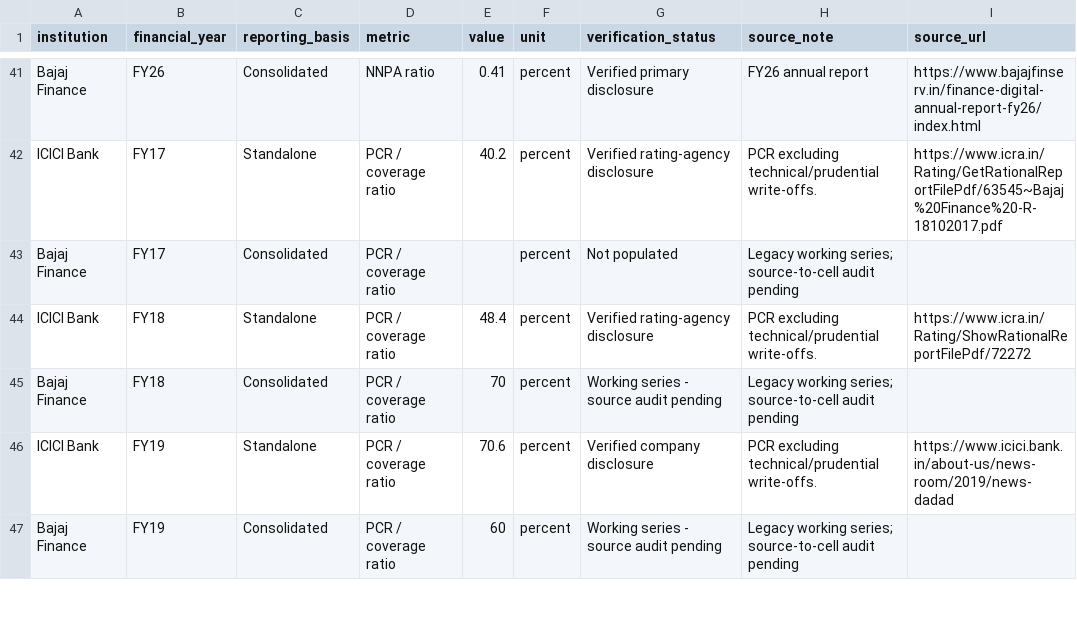
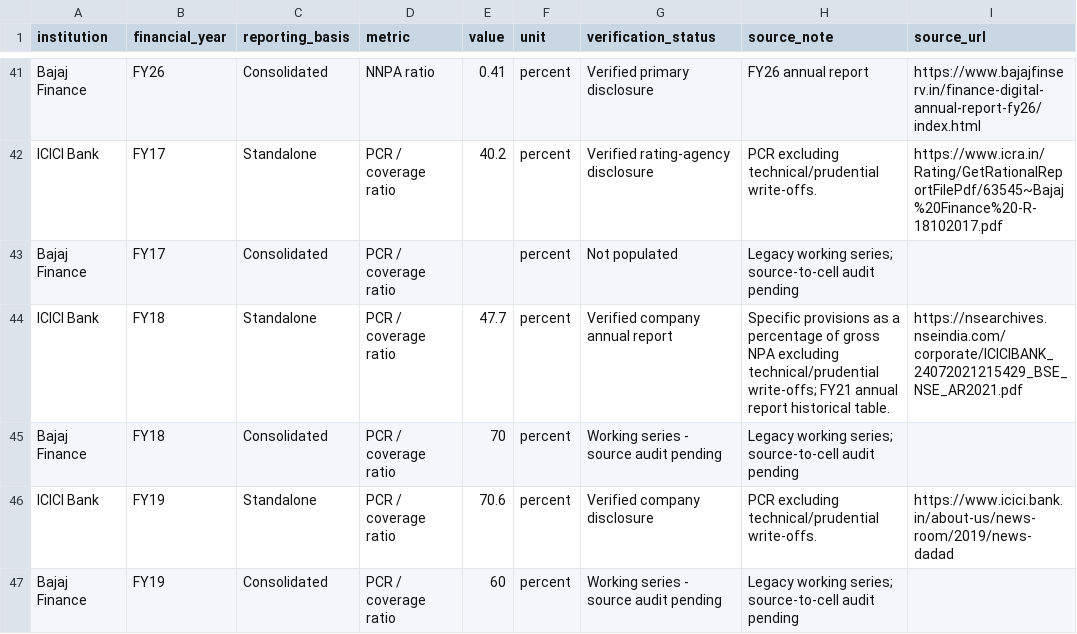
Before and after one commit to chet27g-hub/FRA-Credit-Risk-Analysis, a CSV file: data/historical_credit_risk_working.csv, drawn as a sheet; only a part is shown, gaps mark what is left out.

Commit message:
Correct ICICI FY2018 PCR to excluding-technical-write-off basis and cite annual report

```diff
--- a/data/historical_credit_risk_working.csv
+++ b/data/historical_credit_risk_working.csv
@@ -43,3 +43,3 @@ ICICI Bank,FY17,Standalone,PCR / coverage ratio,40.2,percent,Verified rating-age
 Bajaj Finance,FY17,Consolidated,PCR / coverage ratio,,percent,Not populated,Legacy working series; source-to-cell audit pending,
-ICICI Bank,FY18,Standalone,PCR / coverage ratio,48.4,percent,Verified rating-agency disclosure,PCR excluding technical/prudential write-offs.,https://www.icra.in/Rating/ShowRationalReportFilePdf/72272
+ICICI Bank,FY18,Standalone,PCR / coverage ratio,47.7,percent,Verified company annual report,Specific provisions as a percentage of gross NPA excluding technical/prudential write-offs; FY21 annual report historical table.,https://nsearchives.nseindia.com/corporate/ICICIBANK_24072021215429_BSE_NSE_AR2021.pdf
 Bajaj Finance,FY18,Consolidated,PCR / coverage ratio,70,percent,Working series - source audit pending,Legacy working series; source-to-cell audit pending,
```
